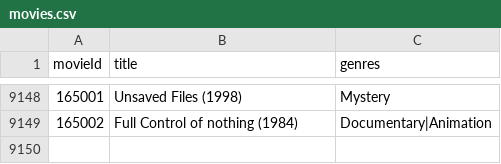
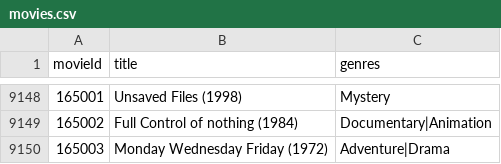
Before and after one commit to stevelinz/A7_Interface_JSON, a CSV file: movies.csv, drawn as a sheet; only a part is shown, gaps mark what is left out.

```diff
--- a/movies.csv
+++ b/movies.csv
@@ -9149 +9149,2 @@ movieId,title,genres
 165002,Full Control of nothing (1984),Documentary|Animation
+165003,Monday Wednesday Friday  (1972),Adventure|Drama
```
Also changed, not shown: 10 other files.
